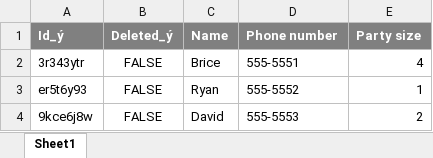
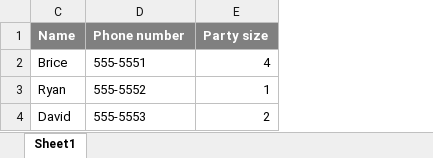
Before and after one commit to mill1/ExcelDBviaEntityFramework, an Excel workbook: ExcelDBviaEntityFramework/Excel files/Signups.xlsx, sheet Sheet1, drawn as a sheet; values as stored, in another font and other column widths than the file's, no borders; the diff names each change by its address in the sheet, - before the commit and + after, or states it on an @@ line.

Commit message:
Updated excel file

```diff
--- a/ExcelDBviaEntityFramework/Excel files/Signups.xlsx (sheet Sheet1)
+++ b/ExcelDBviaEntityFramework/Excel files/Signups.xlsx (sheet Sheet1)
@@ column A (Id_ý) hidden, rows 2-4: 3r343ytr | er5t6y93 | 9kce6j8w @@
@@ column B (Deleted_ý) hidden, rows 2-4: all FALSE @@
```
Also changed, not shown: 1 other file.
